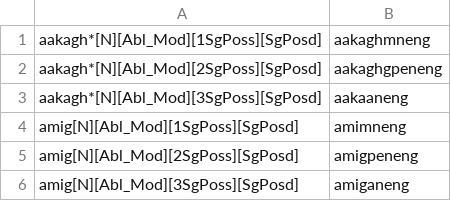
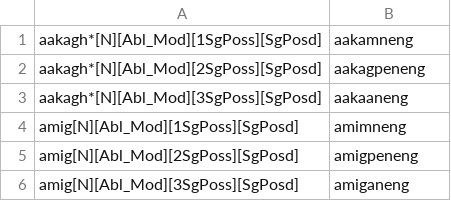
Before and after one commit to SaintLawrenceIslandYupik/finite_state_morphology, a TSV file: ess.pairs.gold/Ch7.N_AblMod.SgPoss.tsv, drawn as a sheet; only a part is shown.

```diff
--- a/ess.pairs.gold/Ch7.N_AblMod.SgPoss.tsv
+++ b/ess.pairs.gold/Ch7.N_AblMod.SgPoss.tsv
@@ -1,3 +1,3 @@
-aakagh*[N][Abl_Mod][1SgPoss][SgPosd]	aakaghmneng
-aakagh*[N][Abl_Mod][2SgPoss][SgPosd]	aakaghgpeneng
+aakagh*[N][Abl_Mod][1SgPoss][SgPosd]	aakamneng
+aakagh*[N][Abl_Mod][2SgPoss][SgPosd]	aakagpeneng
 aakagh*[N][Abl_Mod][3SgPoss][SgPosd]	aakaaneng
```
Also changed, not shown: ess.pairs.gold/Ch4.N_ABS.1PossPosd.tsv, ess.pairs.gold/Ch4.N_ABS.2PossPosd.tsv, 19 other files.
